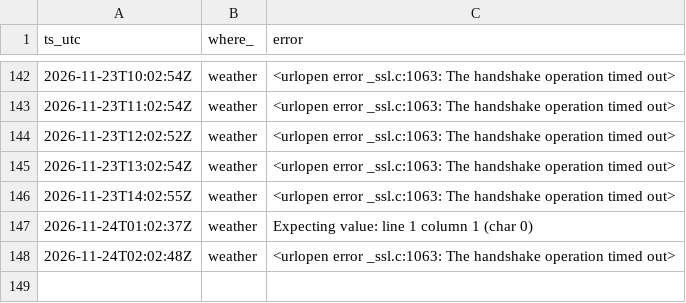
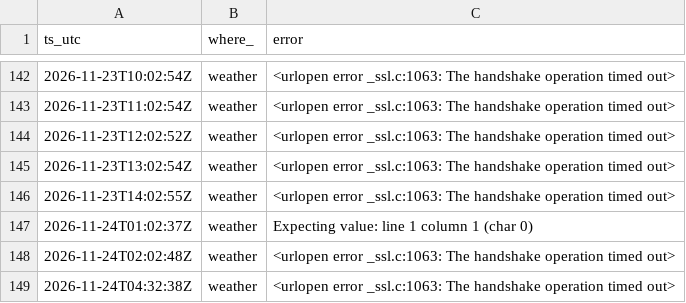
Before and after one commit to c-couto/Corredor_Austral, a CSV file: data/auto/collector_errors.csv, drawn as a sheet; only a part is shown, gaps mark what is left out.

```diff
--- a/data/auto/collector_errors.csv
+++ b/data/auto/collector_errors.csv
@@ -148 +148,2 @@ ts_utc,where_,error
 2026-11-24T02:02:48Z,weather,<urlopen error _ssl.c:1063: The handshake operation timed out>
+2026-11-24T04:32:38Z,weather,<urlopen error _ssl.c:1063: The handshake operation timed out>
```
Also changed, not shown: data/auto/marine_obs.csv, data/auto/tabsa_estado.csv, 2 other files.
